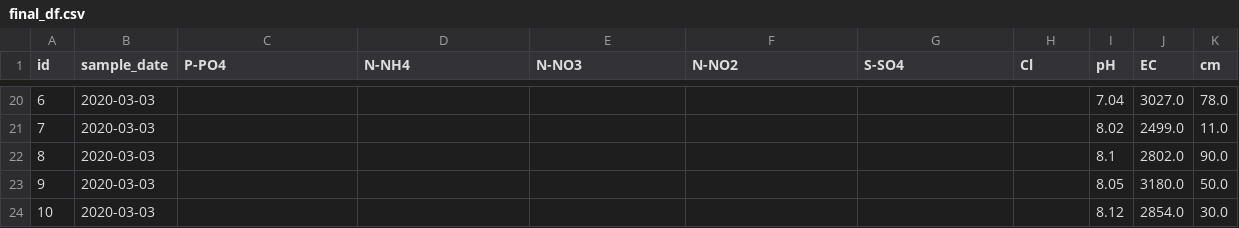
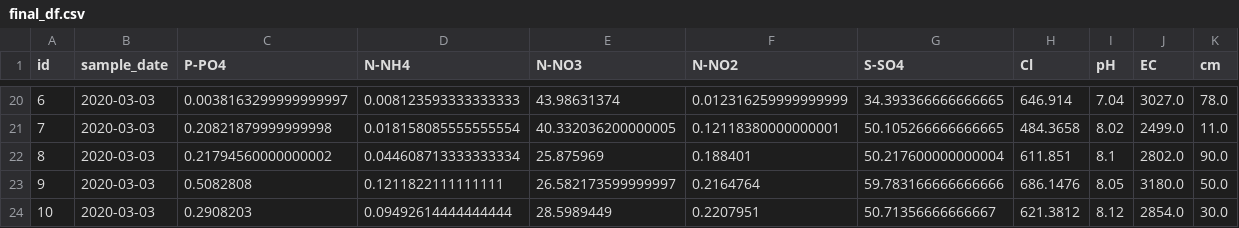
Before and after one commit to eliavst/NahalalPyViz, a CSV file: data/final_df.csv, drawn as a sheet; only a part is shown, gaps mark what is left out; the diff covers the shown part only; the diff names each change by its address in the sheet, - before the commit and + after, or states it on an @@ line.

```diff
--- a/data/final_df.csv
+++ b/data/final_df.csv
-C20 (P-PO4): (empty)
+C20 (P-PO4): 0.0038163299999999997
-D20 (N-NH4): (empty)
+D20 (N-NH4): 0.008123593333333333
-E20 (N-NO3): (empty)
+E20 (N-NO3): 43.98631374
-F20 (N-NO2): (empty)
+F20 (N-NO2): 0.012316259999999999
-G20 (S-SO4): (empty)
+G20 (S-SO4): 34.393366666666665
-H20 (Cl): (empty)
+H20 (Cl): 646.914
-C21 (P-PO4): (empty)
+C21 (P-PO4): 0.20821879999999998
-D21 (N-NH4): (empty)
+D21 (N-NH4): 0.018158085555555554
-E21 (N-NO3): (empty)
+E21 (N-NO3): 40.332036200000005
-F21 (N-NO2): (empty)
+F21 (N-NO2): 0.12118380000000001
-G21 (S-SO4): (empty)
+G21 (S-SO4): 50.105266666666665
-H21 (Cl): (empty)
+H21 (Cl): 484.3658
-C22 (P-PO4): (empty)
+C22 (P-PO4): 0.21794560000000002
-D22 (N-NH4): (empty)
+D22 (N-NH4): 0.044608713333333334
-E22 (N-NO3): (empty)
+E22 (N-NO3): 25.875969
-F22 (N-NO2): (empty)
+F22 (N-NO2): 0.188401
-G22 (S-SO4): (empty)
+G22 (S-SO4): 50.217600000000004
-H22 (Cl): (empty)
+H22 (Cl): 611.851
-C23 (P-PO4): (empty)
+C23 (P-PO4): 0.5082808
-D23 (N-NH4): (empty)
+D23 (N-NH4): 0.1211822111111111
-E23 (N-NO3): (empty)
+E23 (N-NO3): 26.582173599999997
-F23 (N-NO2): (empty)
+F23 (N-NO2): 0.2164764
-G23 (S-SO4): (empty)
+G23 (S-SO4): 59.783166666666666
-H23 (Cl): (empty)
+H23 (Cl): 686.1476
-C24 (P-PO4): (empty)
+C24 (P-PO4): 0.2908203
-D24 (N-NH4): (empty)
+D24 (N-NH4): 0.09492614444444444
-E24 (N-NO3): (empty)
+E24 (N-NO3): 28.5989449
-F24 (N-NO2): (empty)
+F24 (N-NO2): 0.2207951
-G24 (S-SO4): (empty)
+G24 (S-SO4): 50.71356666666667
-H24 (Cl): (empty)
+H24 (Cl): 621.3812
```
Also changed, not shown: 48 edited cells elsewhere in this file.
